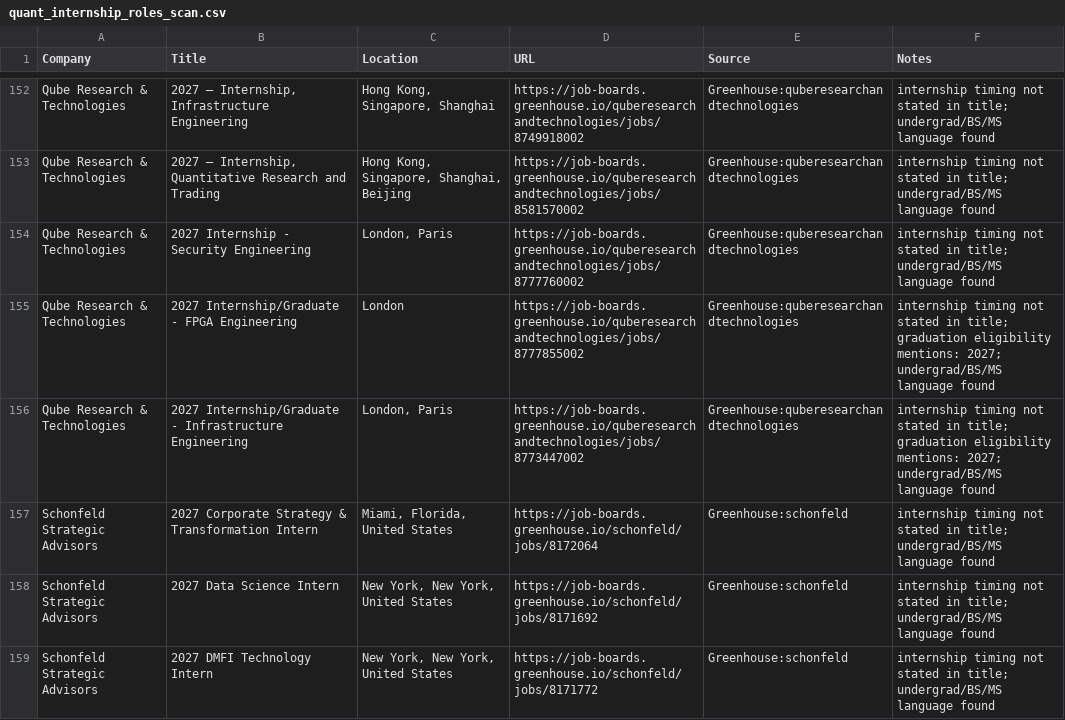
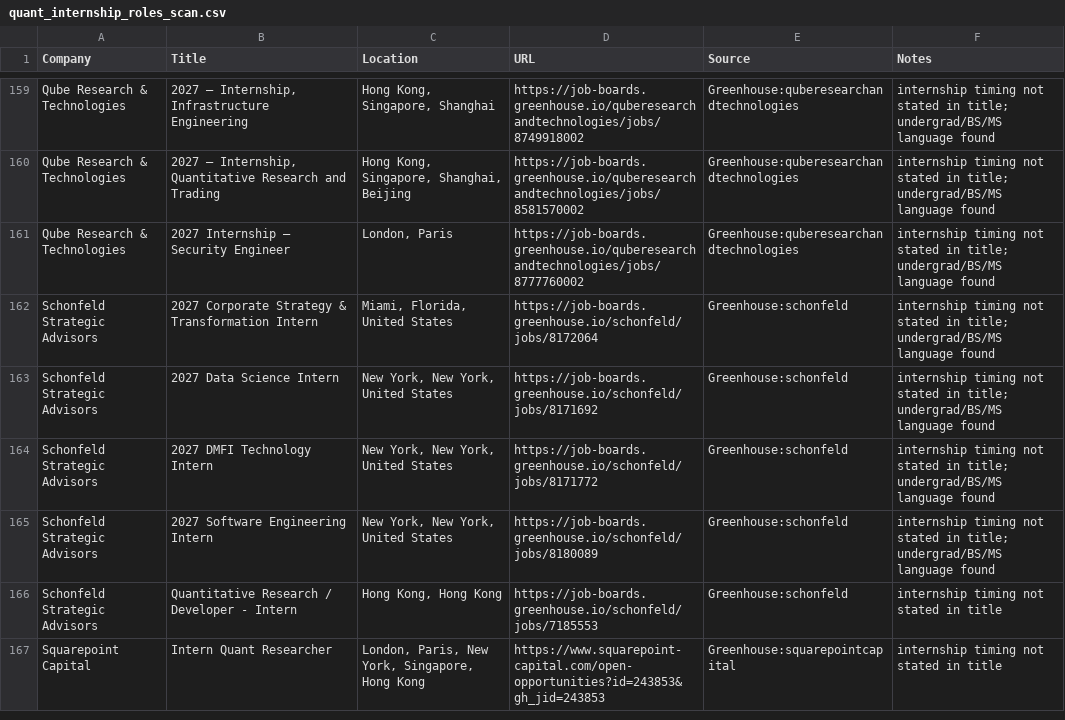
Before and after one commit to Jiang6082/QJS, a CSV file: reports/quant_internship_roles_scan.csv, drawn as a sheet; only a part is shown, gaps mark what is left out; the shorter side is filled out with more unchanged rows; the diff covers the shown part only.

```diff
--- a/reports/quant_internship_roles_scan.csv
+++ b/reports/quant_internship_roles_scan.csv
@@ -153,5 +160,3 @@
 "Qube Research & Technologies","2027 – Internship, Quantitative Research and Trading ","Hong Kong, Singapore, Shanghai, Beijing","https://job-boards.greenhouse.io/quberesearchandtechnologies/jobs/8581570002","Greenhouse:quberesearchandtechnologies","internship timing not stated in title; undergrad/BS/MS language found"
-"Qube Research & Technologies","2027 Internship - Security Engineering","London, Paris","https://job-boards.greenhouse.io/quberesearchandtechnologies/jobs/8777760002","Greenhouse:quberesearchandtechnologies","internship timing not stated in title; undergrad/BS/MS language found"
-"Qube Research & Technologies","2027 Internship/Graduate - FPGA Engineering","London","https://job-boards.greenhouse.io/quberesearchandtechnologies/jobs/8777855002","Greenhouse:quberesearchandtechnologies","internship timing not stated in title; graduation eligibility mentions: 2027; undergrad/BS/MS language found"
-"Qube Research & Technologies","2027 Internship/Graduate - Infrastructure Engineering ","London, Paris","https://job-boards.greenhouse.io/quberesearchandtechnologies/jobs/8773447002","Greenhouse:quberesearchandtechnologies","internship timing not stated in title; graduation eligibility mentions: 2027; undergrad/BS/MS language found"
+"Qube Research & Technologies","2027 Internship – Security Engineer ","London, Paris","https://job-boards.greenhouse.io/quberesearchandtechnologies/jobs/8777760002","Greenhouse:quberesearchandtechnologies","internship timing not stated in title; undergrad/BS/MS language found"
 "Schonfeld Strategic Advisors","2027 Corporate Strategy & Transformation Intern","Miami, Florida, United States","https://job-boards.greenhouse.io/schonfeld/jobs/8172064","Greenhouse:schonfeld","internship timing not stated in title; undergrad/BS/MS language found"
```
Also changed, not shown: 8 added rows, 1 removed row and 3 moved rows elsewhere in this file, reports/quant_internship_roles_scan_v2.csv, 25 other files.
